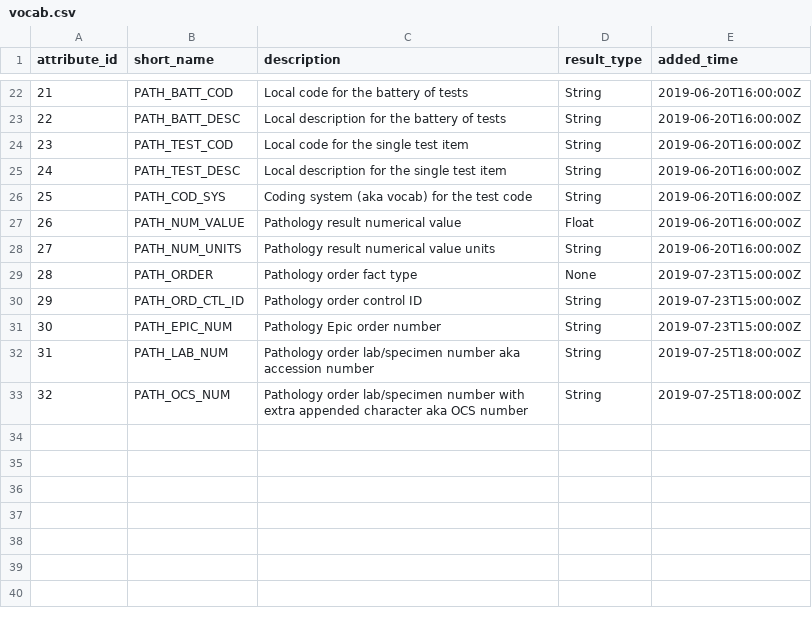
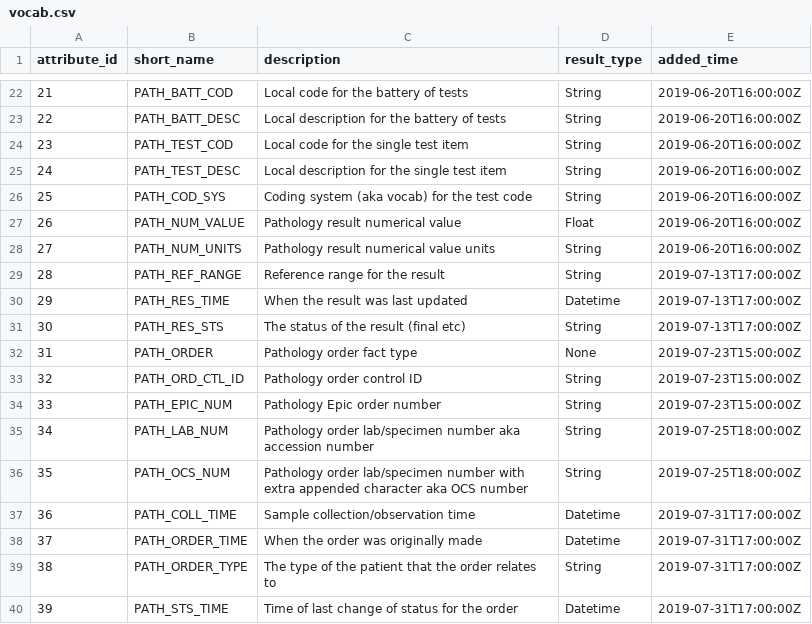
Before and after one commit to jongillham/Inform-DB, a CSV file: src/main/resources/vocab.csv, drawn as a sheet; only a part is shown, gaps mark what is left out; addresses are those after the commit; the diff names each change by its address in the sheet, - before the commit and + after, or states it on an @@ line.

Commit message:
Add pathology attributes

```diff
--- a/src/main/resources/vocab.csv
+++ b/src/main/resources/vocab.csv
+row 29: 28 | PATH_REF_RANGE | Reference range for the result | String | 2019-07-13T17:00:00Z
+row 30: 29 | PATH_RES_TIME | When the result was last updated | Datetime | 2019-07-13T17:00:00Z
+row 31: 30 | PATH_RES_STS | The status of the result (final etc) | String | 2019-07-13T17:00:00Z
@@ column A (attribute_id) renumbered between rows 32 and 36 @@
+row 37: 36 | PATH_COLL_TIME | Sample collection/observation time | Datetime | 2019-07-31T17:00:00Z
+row 38: 37 | PATH_ORDER_TIME | When the order was originally made | Datetime | 2019-07-31T17:00:00Z
+row 39: 38 | PATH_ORDER_TYPE | The type of the patient that the order relates to | String | 2019-07-31T17:00:00Z
+row 40: 39 | PATH_STS_TIME | Time of last change of status for the order | Datetime | 2019-07-31T17:00:00Z
```
Also changed, not shown: 1 other file.
